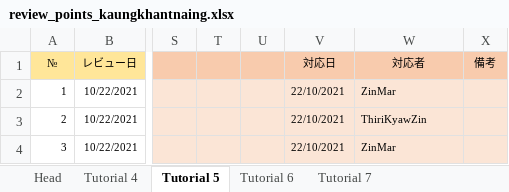
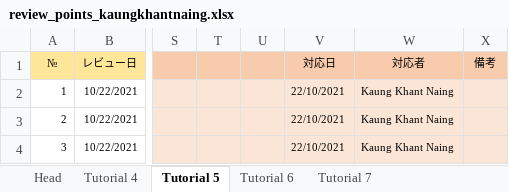
Before and after one commit to Kyrios16/php_training, an Excel workbook: reviewsheet/review_points_kaungkhantnaing.xlsx, sheet Tutorial 5, drawn as a sheet; only a part is shown, gaps mark what is left out; values as stored, in another font and other column widths than the file's, no borders; charts and pictures not drawn; the diff names each change by its address in the sheet, - before the commit and + after, or states it on an @@ line.

```diff
--- a/reviewsheet/review_points_kaungkhantnaing.xlsx (sheet Tutorial 5)
+++ b/reviewsheet/review_points_kaungkhantnaing.xlsx (sheet Tutorial 5)
-W2 (対応者): ZinMar
+W2 (対応者): Kaung Khant Naing
-W3 (対応者): ThiriKyawZin
+W3 (対応者): Kaung Khant Naing
-W4 (対応者): ZinMar
+W4 (対応者): Kaung Khant Naing
```
Also changed, not shown: sheet Assignment01, sheet Task List with SCM Frame, sheet Tutorial 8 + 9 + 10, sheet Tutorial 7, sheet Ref., sheet Tutorial 6, 2 more sheets, other sheet tabs, charts or pictures.
